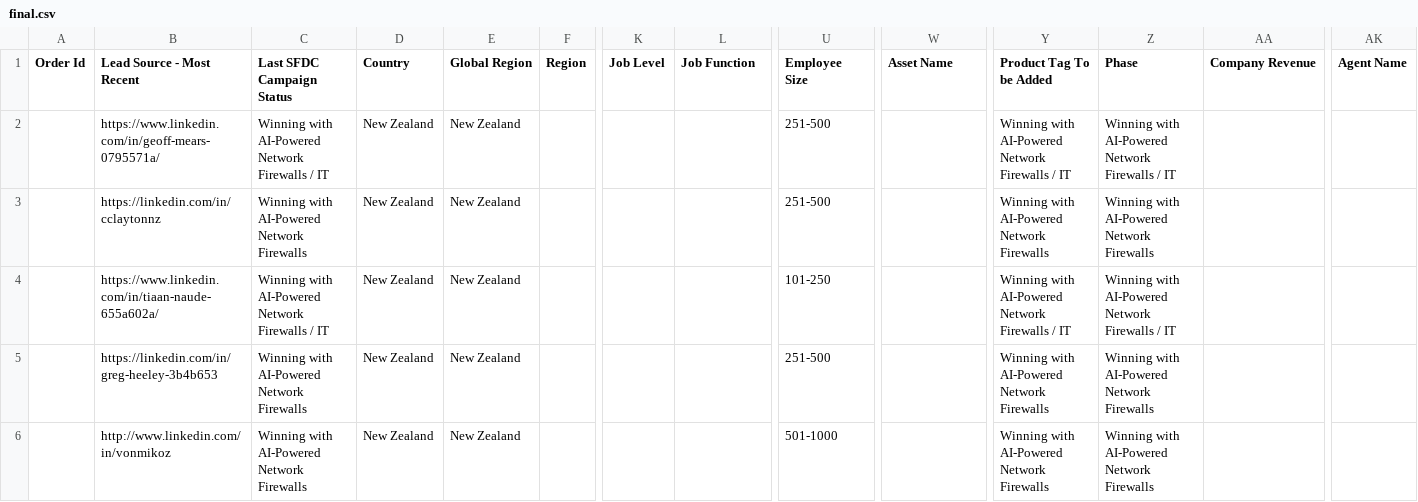
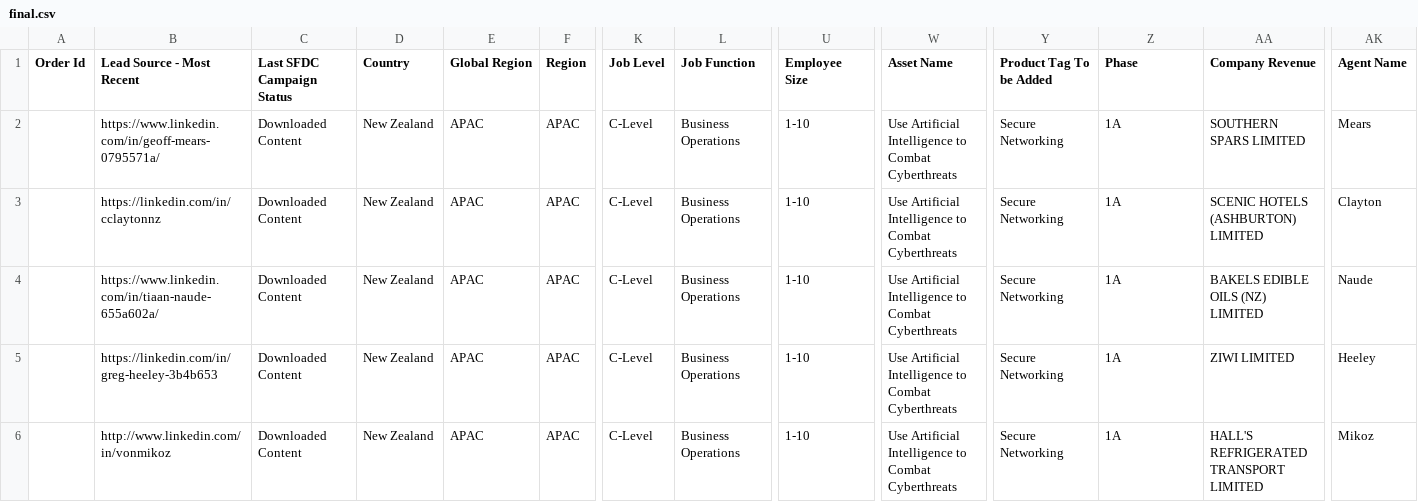
Before and after one commit to tonyvarghese7/Mapping_project, a CSV file: output/final.csv, drawn as a sheet; only a part is shown, gaps mark what is left out; the diff covers the shown part only; the diff names each change by its address in the sheet, - before the commit and + after, or states it on an @@ line.

```diff
--- a/output/final.csv
+++ b/output/final.csv
-C2 (Last SFDC Campaign Status): Winning with AI-Powered Network Firewalls / IT
+C2 (Last SFDC Campaign Status): Downloaded Content
-E2:E6 (Global Region): New Zealand
+E2:E6 (Global Region): APAC
-F2:F6 (Region): (empty)
+F2:F6 (Region): APAC
-K2:K6 (Job Level): (empty)
+K2:K6 (Job Level): C-Level
-L2:L6 (Job Function): (empty)
+L2:L6 (Job Function): Business Operations
-U2:U3 (Employee Size): 251-500
+U2:U3 (Employee Size): 1-10
-W2:W6 (Asset Name): (empty)
+W2:W6 (Asset Name): Use Artificial Intelligence to Combat Cyberthreats
-Y2 (Product Tag To be Added): Winning with AI-Powered Network Firewalls / IT
+Y2 (Product Tag To be Added): Secure Networking
-Z2 (Phase): Winning with AI-Powered Network Firewalls / IT
+Z2 (Phase): 1A
-AA2 (Company Revenue): (empty)
+AA2 (Company Revenue): SOUTHERN SPARS LIMITED
-AK2 (Agent Name): (empty)
+AK2 (Agent Name): Mears
-C3 (Last SFDC Campaign Status): Winning with AI-Powered Network Firewalls
+C3 (Last SFDC Campaign Status): Downloaded Content
-Y3 (Product Tag To be Added): Winning with AI-Powered Network Firewalls
+Y3 (Product Tag To be Added): Secure Networking
-Z3 (Phase): Winning with AI-Powered Network Firewalls
+Z3 (Phase): 1A
-AA3 (Company Revenue): (empty)
+AA3 (Company Revenue): SCENIC HOTELS (ASHBURTON) LIMITED
-AK3 (Agent Name): (empty)
+AK3 (Agent Name): Clayton
-C4 (Last SFDC Campaign Status): Winning with AI-Powered Network Firewalls / IT
+C4 (Last SFDC Campaign Status): Downloaded Content
-U4 (Employee Size): 101-250
+U4 (Employee Size): 1-10
-Y4 (Product Tag To be Added): Winning with AI-Powered Network Firewalls / IT
+Y4 (Product Tag To be Added): Secure Networking
-Z4 (Phase): Winning with AI-Powered Network Firewalls / IT
+Z4 (Phase): 1A
-AA4 (Company Revenue): (empty)
+AA4 (Company Revenue): BAKELS EDIBLE OILS (NZ) LIMITED
-AK4 (Agent Name): (empty)
+AK4 (Agent Name): Naude
-C5:C6 (Last SFDC Campaign Status): Winning with AI-Powered Network Firewalls
+C5:C6 (Last SFDC Campaign Status): Downloaded Content
-U5 (Employee Size): 251-500
+U5 (Employee Size): 1-10
-Y5:Y6 (Product Tag To be Added): Winning with AI-Powered Network Firewalls
+Y5:Y6 (Product Tag To be Added): Secure Networking
-Z5:Z6 (Phase): Winning with AI-Powered Network Firewalls
+Z5:Z6 (Phase): 1A
-AA5 (Company Revenue): (empty)
+AA5 (Company Revenue): ZIWI LIMITED
-AK5 (Agent Name): (empty)
+AK5 (Agent Name): Heeley
-U6 (Employee Size): 501-1000
+U6 (Employee Size): 1-10
-AA6 (Company Revenue): (empty)
+AA6 (Company Revenue): HALL'S REFRIGERATED TRANSPORT LIMITED
-AK6 (Agent Name): (empty)
+AK6 (Agent Name): Mikoz
```
Also changed, not shown: 66 edited cells elsewhere in this file, 12 other files.
